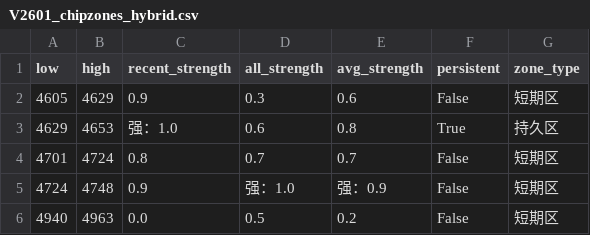
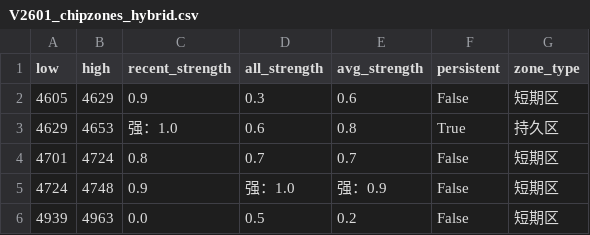
Before and after one commit to CMUJIN/trading, a CSV file: docs/V2601/V2601_chipzones_hybrid.csv, drawn as a sheet.

```diff
--- a/docs/V2601/V2601_chipzones_hybrid.csv
+++ b/docs/V2601/V2601_chipzones_hybrid.csv
@@ -5,2 +5,2 @@
 4724,4748,0.9,强：1.0,强：0.9,False,短期区
-4940,4963,0.0,0.5,0.2,False,短期区
+4939,4963,0.0,0.5,0.2,False,短期区
```
Also changed, not shown: 2 other files.
